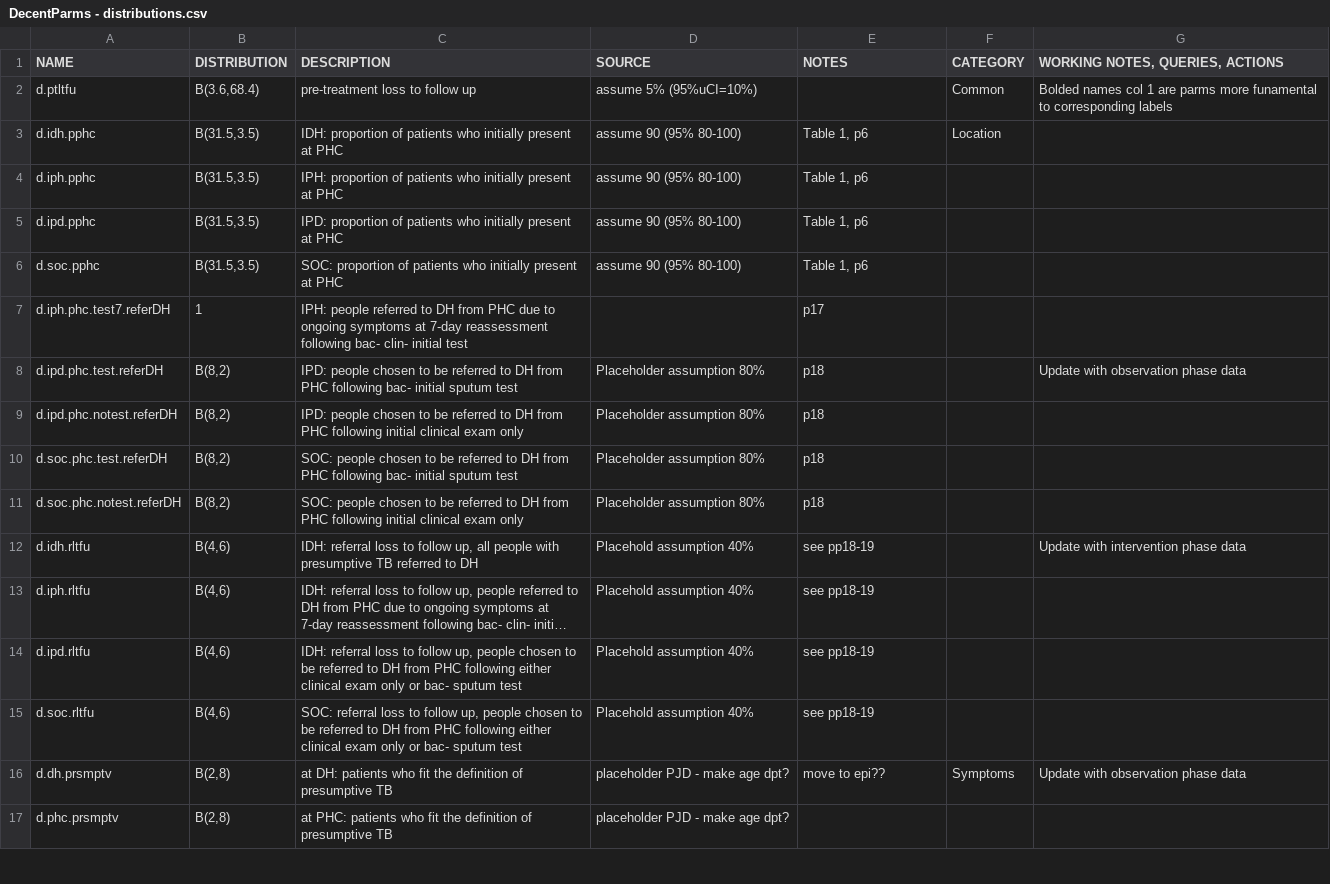
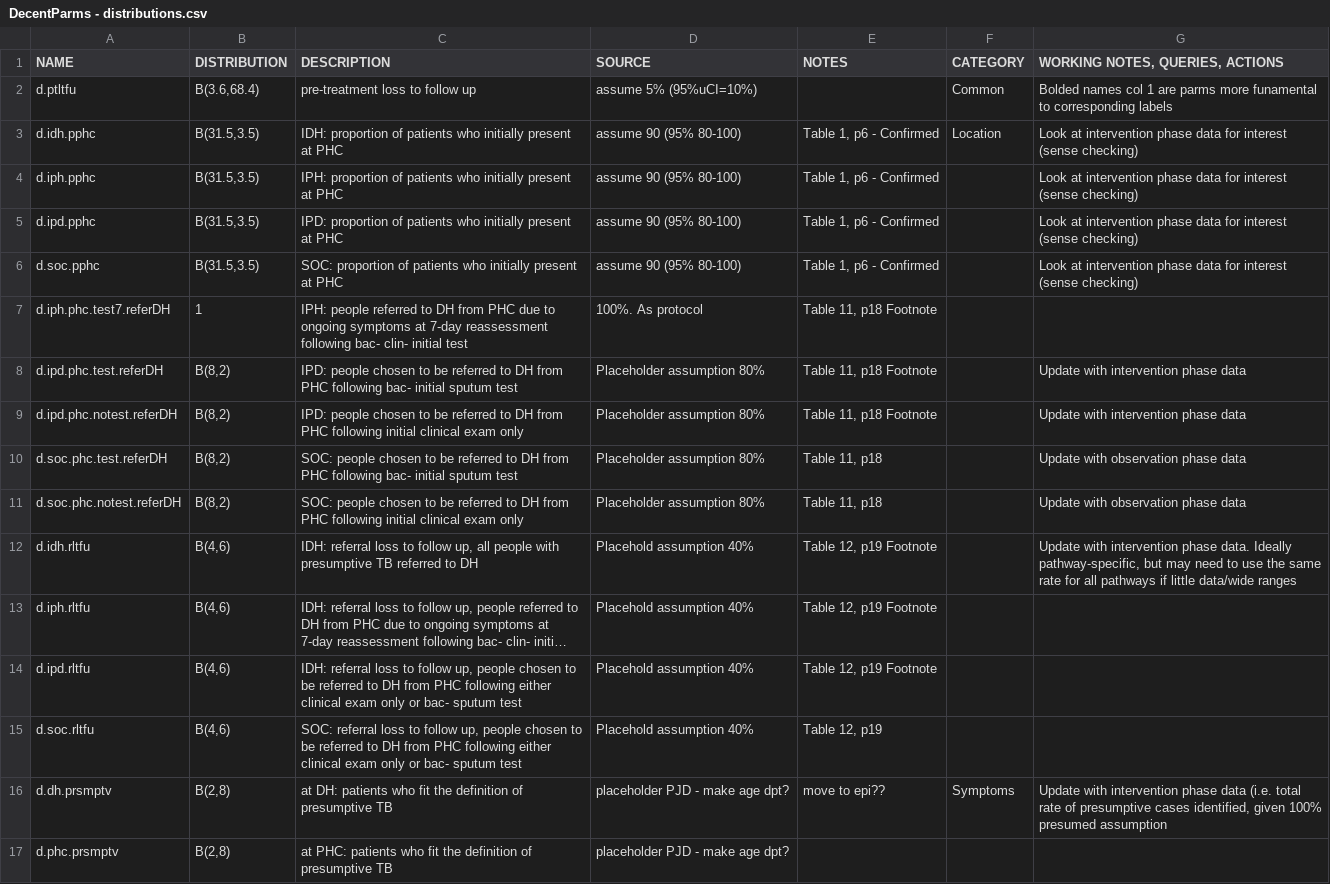
Before and after one commit to petedodd/TBSdecent, a CSV file: indata/DecentParms - distributions.csv, drawn as a sheet; only a part is shown; long unchanged cells end in …; the diff covers the shown part only; the diff names each change by its address in the sheet, - before the commit and + after, or states it on an @@ line.

Commit message:
assorted namechanges & additional parm

```diff
--- a/indata/DecentParms - distributions.csv
+++ b/indata/DecentParms - distributions.csv
-E3:E6 (NOTES): Table 1, p6
+E3:E6 (NOTES): Table 1, p6 - Confirmed
-G3:G6 (WORKING NOTES, QUERIES, ACTIONS): (empty)
+G3:G6 (WORKING NOTES, QUERIES, ACTIONS): Look at intervention phase data for interest (sense checking)
-D7 (SOURCE): (empty)
+D7 (SOURCE): 100%. As protocol
-E7 (NOTES): p17
+E7 (NOTES): Table 11, p18 Footnote
-E8:E9 (NOTES): p18
+E8:E9 (NOTES): Table 11, p18 Footnote
-G8 (WORKING NOTES, QUERIES, ACTIONS): Update with observation phase data
+G8 (WORKING NOTES, QUERIES, ACTIONS): Update with intervention phase data
-G9 (WORKING NOTES, QUERIES, ACTIONS): (empty)
+G9 (WORKING NOTES, QUERIES, ACTIONS): Update with intervention phase data
-E10:E11 (NOTES): p18
+E10:E11 (NOTES): Table 11, p18
-G10:G11 (WORKING NOTES, QUERIES, ACTIONS): (empty)
+G10:G11 (WORKING NOTES, QUERIES, ACTIONS): Update with observation phase data
-E12:E14 (NOTES): see pp18-19
+E12:E14 (NOTES): Table 12, p19 Footnote
-G12 (WORKING NOTES, QUERIES, ACTIONS): …intervention phase data
+G12 (WORKING NOTES, QUERIES, ACTIONS): …intervention phase data. Ideally pathway-specific, but may need to use the same rate for all pathways if little data/wide ranges
-E15 (NOTES): see pp18-19
+E15 (NOTES): Table 12, p19
-G16 (WORKING NOTES, QUERIES, ACTIONS): Update with observation phase data
+G16 (WORKING NOTES, QUERIES, ACTIONS): Update with intervention phase data (i.e. total rate of presumptive cases identified, given 100% presumed assumption
```
Also changed, not shown: 1 added row, 2 removed rows and 90 edited cells elsewhere in this file, 1 other file.
